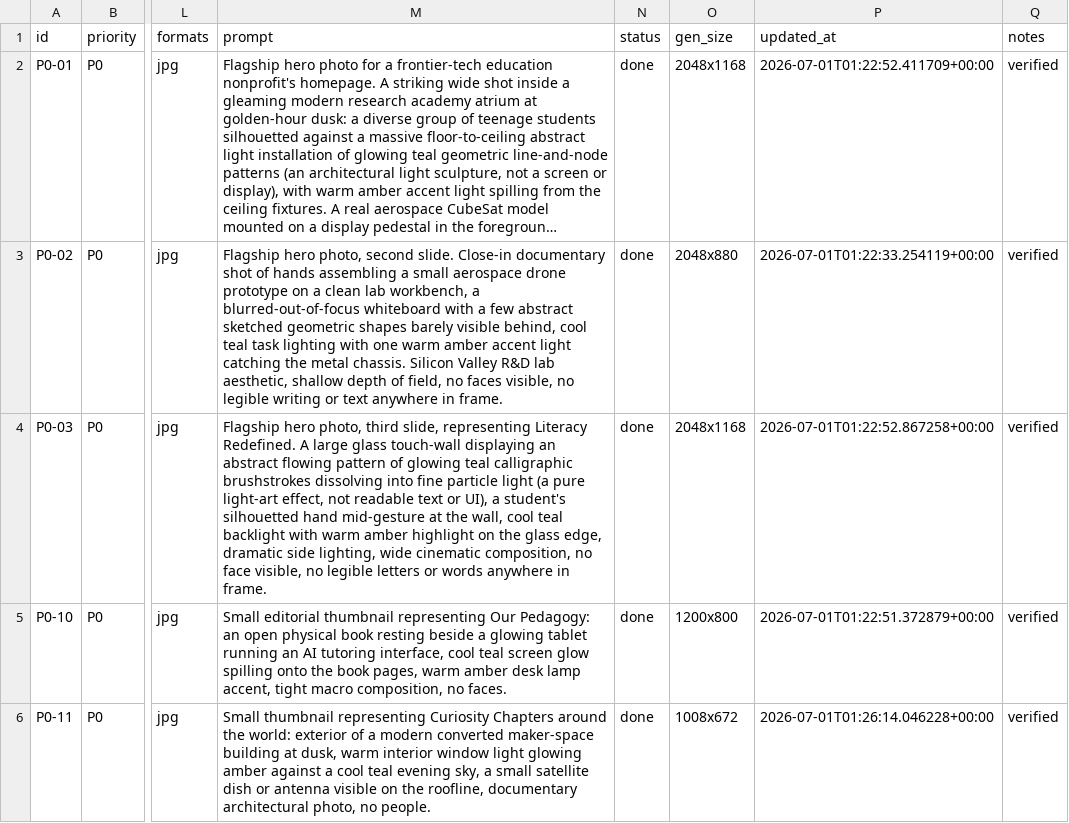
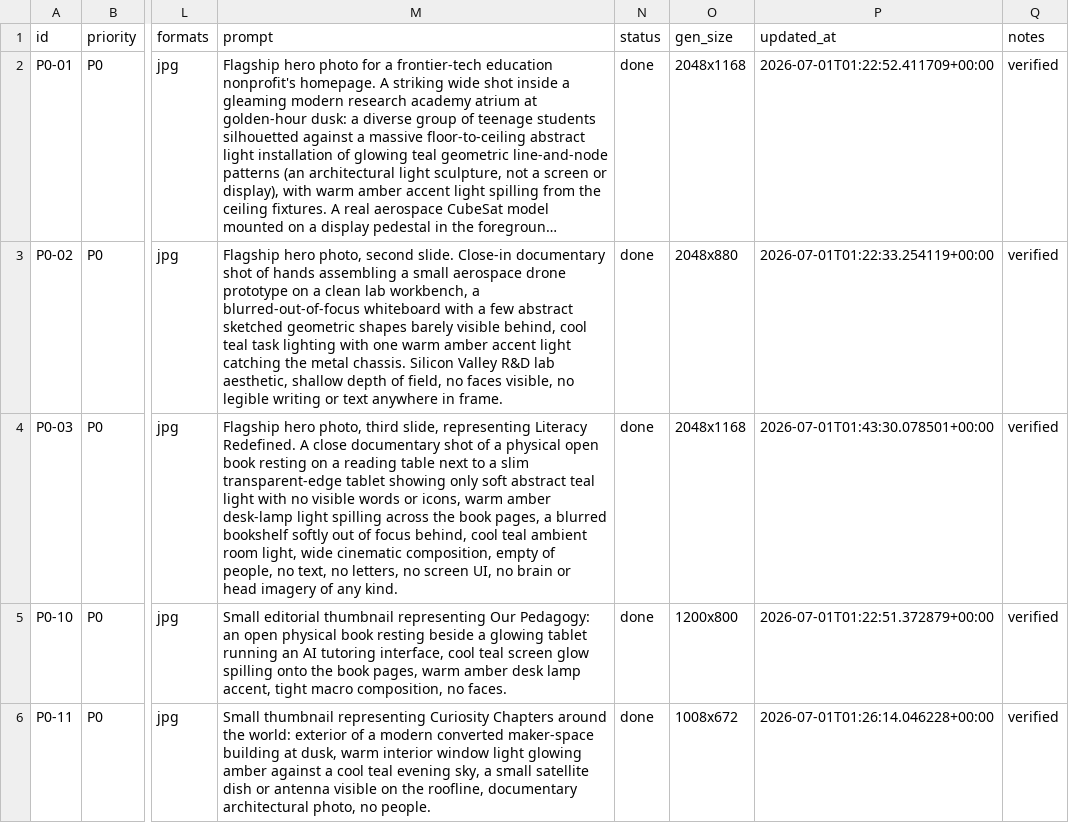
Before and after one commit to Curiosity-Corp/curiosity-corp, a CSV file: image-manifest.csv, drawn as a sheet; only a part is shown, gaps mark what is left out; long unchanged cells end in …; the diff covers the shown part only; the diff names each change by its address in the sheet, - before the commit and + after, or states it on an @@ line.

Commit message:
feat(images): runner checkpoint (29/110) [local]

```diff
--- a/image-manifest.csv
+++ b/image-manifest.csv
-M4 (prompt): …Redefined. A large glass touch-wall displaying an abstract flowing pattern of glowing teal calligraphic brushstrokes dissolving into fine particle light (a pure light-art effect, not readable text or UI), a student's silhouetted hand mid-gesture at the wall, cool teal backlight with warm amber highlight on the glass edge, dramatic side lighting, wide cinematic composition, no face visible, no legible letters or words anywhere in frame.
+M4 (prompt): …Redefined. A close documentary shot of a physical open book resting on a reading table next to a slim transparent-edge tablet showing only soft abstract teal light with no visible words or icons, warm amber desk-lamp light spilling across the book pages, a blurred bookshelf softly out of focus behind, cool teal ambient room light, wide cinematic composition, empty of people, no text, no letters, no screen UI, no brain or head imagery of any kind.
-P4 (updated_at): 2026-07-01T01:22:52.867258+00:00
+P4 (updated_at): 2026-07-01T01:43:30.078501+00:00
```
Also changed, not shown: 63 edited cells elsewhere in this file, 11 other files.
